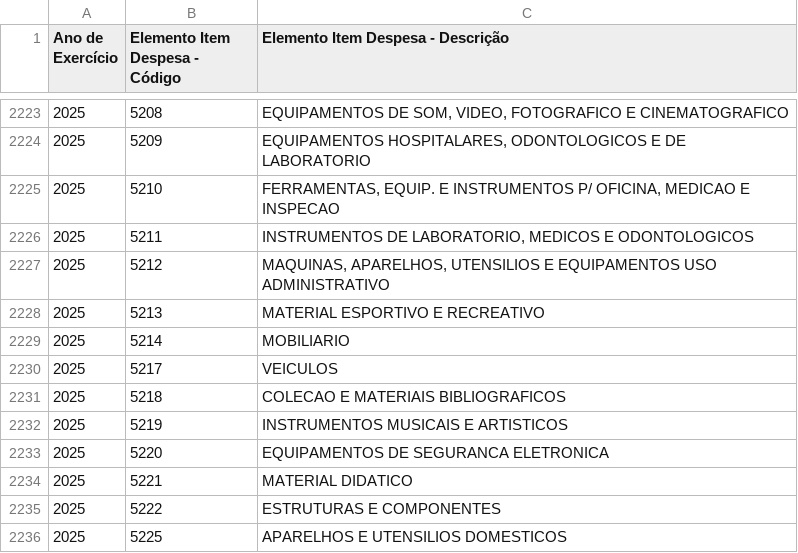
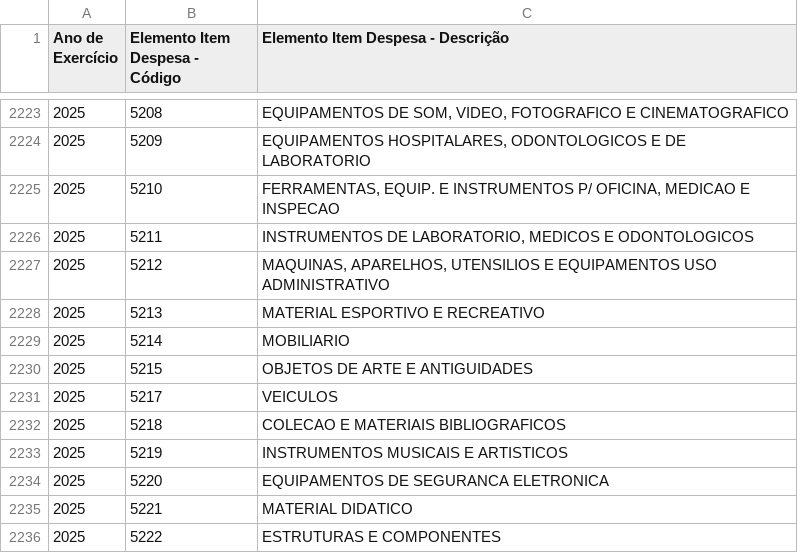
Before and after one commit to splor-mg/dados-aux-classificadores, a CSV file: data-raw/elemento_item_current.csv, drawn as a sheet; only a part is shown, gaps mark what is left out; the shorter side is filled out with more unchanged rows; the diff names each change by its address in the sheet, - before the commit and + after, or states it on an @@ line.

```diff
--- a/data-raw/elemento_item_current.csv
+++ b/data-raw/elemento_item_current.csv
+row 2230: 2025 | 5215 | OBJETOS DE ARTE E ANTIGUIDADES
```
Also changed, not shown: data/elemento_item.csv, 1 other file.
